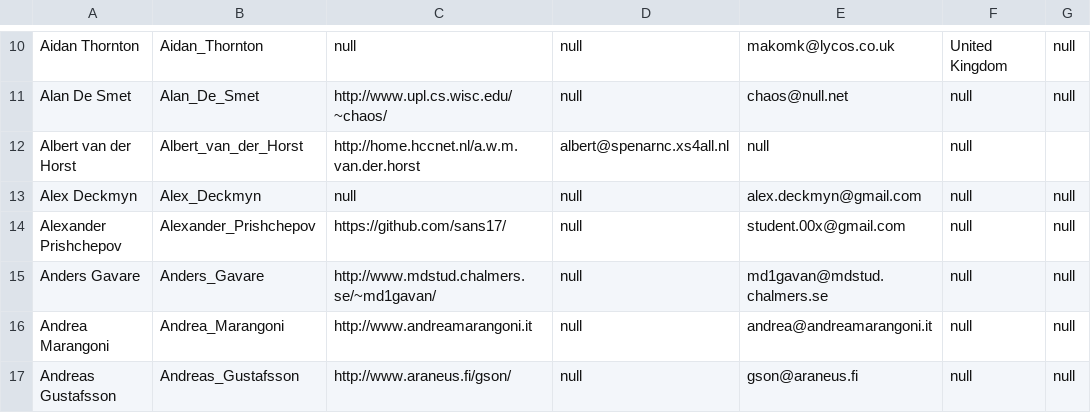
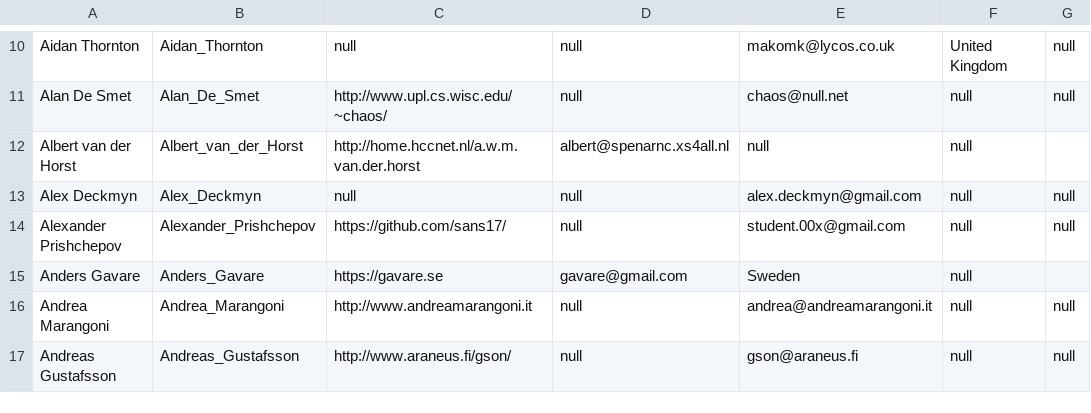
Before and after one commit to lcn2/trim-temp-test-ioccc, a CSV file: tmp/winners.csv, drawn as a sheet; only a part is shown, gaps mark what is left out.

Commit message:
Format and URL fix 2004/gavare
Format fix README.md.

Add humour heading (as 'humor' as the author spelt it wrong :-) :-) )
instead of what was a '<humor>..</humor>'. This due this is not valid
html (guess why! :-) ) and so would not show up right in GitHub (or in
any other html document). Using a '### ...' seemed better than escaping
the <>s.

Dead link. Found new one via the Internet Wayback Machine.

```diff
--- a/tmp/winners.csv
+++ b/tmp/winners.csv
@@ -14,3 +14,3 @@ Alex Deckmyn,Alex_Deckmyn,null,null,alex.deckmyn@gmail.com,null,null
 Alexander Prishchepov,Alexander_Prishchepov,https://github.com/sans17/,null,student.00x@gmail.com,null,null
-Anders Gavare,Anders_Gavare,http://www.mdstud.chalmers.se/~md1gavan/,null,md1gavan@mdstud.chalmers.se,null,null
+Anders Gavare,Anders_Gavare,https://gavare.se,gavare@gmail.com,Sweden,null
 Andrea Marangoni,Andrea_Marangoni,http://www.andreamarangoni.it,null,andrea@andreamarangoni.it,null,null
```
Also changed, not shown: 2 other files.
